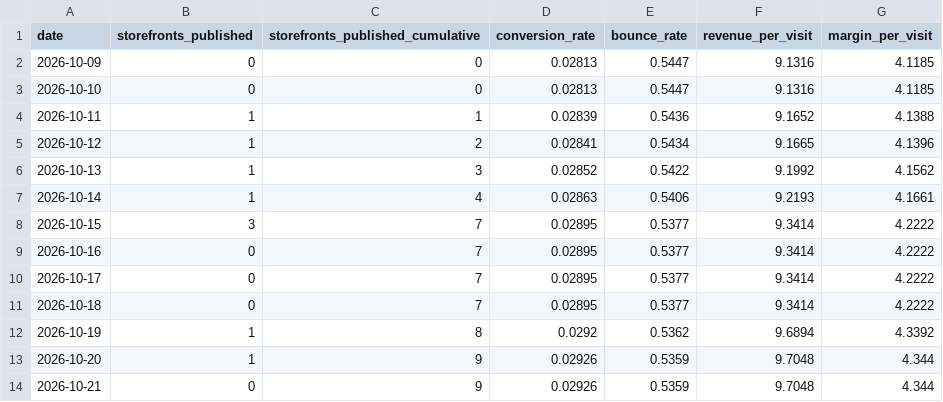
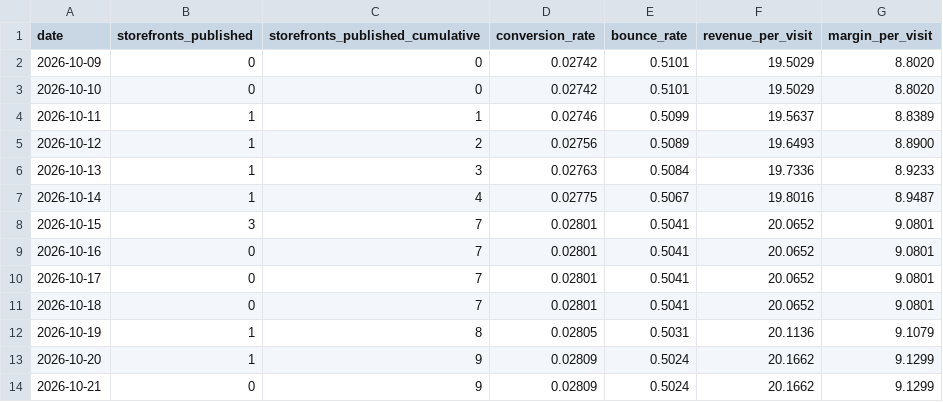
Before and after one commit to rafalitox2/ai-innovators-london-hackathon, a CSV file: seed_packs/t02_dynamic_storefronts/ui/design_handoff_dynamic_storefronts/data/daily_results.csv, drawn as a sheet; only a part is shown; the diff covers the shown part only.

```diff
--- a/seed_packs/t02_dynamic_storefronts/ui/design_handoff_dynamic_storefronts/data/daily_results.csv
+++ b/seed_packs/t02_dynamic_storefronts/ui/design_handoff_dynamic_storefronts/data/daily_results.csv
@@ -1,14 +1,14 @@
 date,storefronts_published,storefronts_published_cumulative,conversion_rate,bounce_rate,revenue_per_visit,margin_per_visit
-2026-10-09,0,0,0.02813,0.5447,9.1316,4.1185
-2026-10-10,0,0,0.02813,0.5447,9.1316,4.1185
-2026-10-11,1,1,0.02839,0.5436,9.1652,4.1388
-2026-10-12,1,2,0.02841,0.5434,9.1665,4.1396
-2026-10-13,1,3,0.02852,0.5422,9.1992,4.1562
-2026-10-14,1,4,0.02863,0.5406,9.2193,4.1661
-2026-10-15,3,7,0.02895,0.5377,9.3414,4.2222
-2026-10-16,0,7,0.02895,0.5377,9.3414,4.2222
-2026-10-17,0,7,0.02895,0.5377,9.3414,4.2222
-2026-10-18,0,7,0.02895,0.5377,9.3414,4.2222
-2026-10-19,1,8,0.0292,0.5362,9.6894,4.3392
-2026-10-20,1,9,0.02926,0.5359,9.7048,4.344
-2026-10-21,0,9,0.02926,0.5359,9.7048,4.344
+2026-10-09,0,0,0.02742,0.5101,19.5029,8.8020
+2026-10-10,0,0,0.02742,0.5101,19.5029,8.8020
+2026-10-11,1,1,0.02746,0.5099,19.5637,8.8389
+2026-10-12,1,2,0.02756,0.5089,19.6493,8.8900
+2026-10-13,1,3,0.02763,0.5084,19.7336,8.9233
+2026-10-14,1,4,0.02775,0.5067,19.8016,8.9487
+2026-10-15,3,7,0.02801,0.5041,20.0652,9.0801
+2026-10-16,0,7,0.02801,0.5041,20.0652,9.0801
+2026-10-17,0,7,0.02801,0.5041,20.0652,9.0801
+2026-10-18,0,7,0.02801,0.5041,20.0652,9.0801
+2026-10-19,1,8,0.02805,0.5031,20.1136,9.1079
+2026-10-20,1,9,0.02809,0.5024,20.1662,9.1299
+2026-10-21,0,9,0.02809,0.5024,20.1662,9.1299
```
Also changed, not shown: 37 edited cells elsewhere in this file, seed_packs/t02_dynamic_storefronts/ui/design_handoff_dynamic_storefronts/data/experiments.csv, seed_packs/t02_dynamic_storefronts/ui/design_handoff_dynamic_storefronts/data/opportunities.csv, 5 other files.
